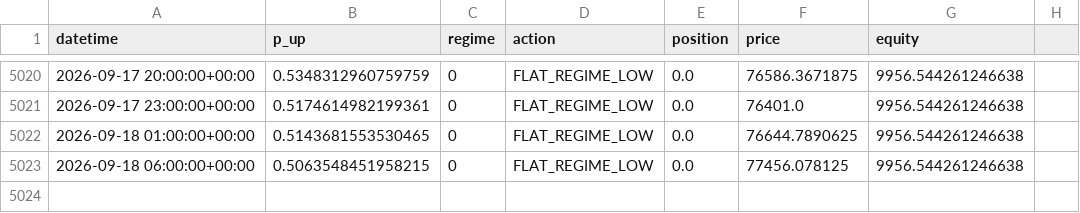
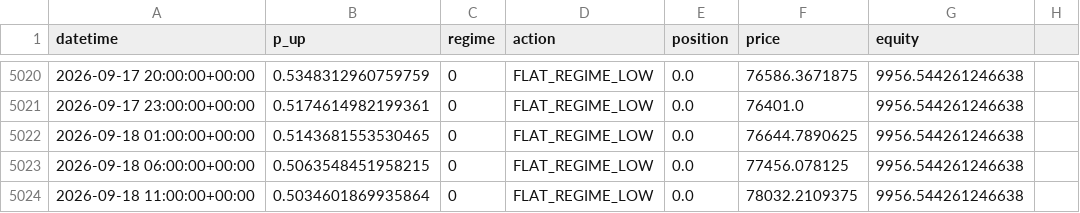
Before and after one commit to tazzer03/trading-ml-btc, a CSV file: signals_log.csv, drawn as a sheet; only a part is shown, gaps mark what is left out; the diff names each change by its address in the sheet, - before the commit and + after, or states it on an @@ line.

```diff
--- a/signals_log.csv
+++ b/signals_log.csv
+row 5024: 2026-09-18 11:00:00+00:00 | 0.5034601869935864 | 0 | FLAT_REGIME_LOW | 0.0 | 78032.2109375 | 9956.544261246638
```
Also changed, not shown: 1 other file.
